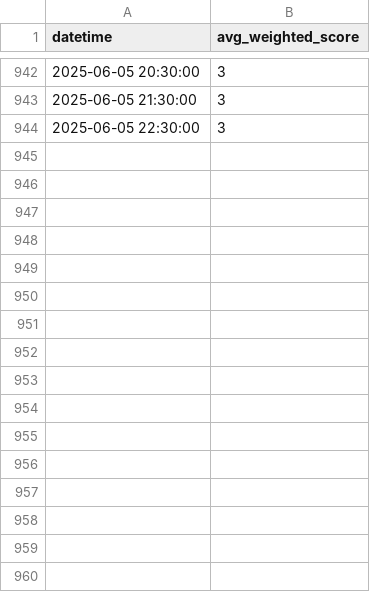
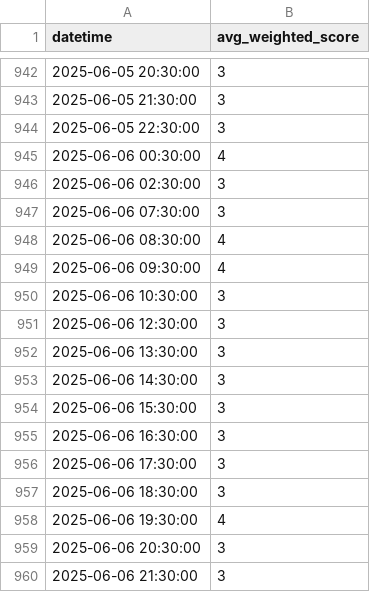
Before and after one commit to cassandra-soong/finrl-deepseek-stock-prediction, a CSV file: sentiment/aggregated_risk_scores.csv, drawn as a sheet; only a part is shown, gaps mark what is left out; the diff names each change by its address in the sheet, - before the commit and + after, or states it on an @@ line.

Commit message:
Sentiment - Automated run 2025-06-07 10:00:56

```diff
--- a/sentiment/aggregated_risk_scores.csv
+++ b/sentiment/aggregated_risk_scores.csv
+row 945: 2025-06-06 00:30:00 | 4
+row 946: 2025-06-06 02:30:00 | 3
+row 947: 2025-06-06 07:30:00 | 3
+row 948: 2025-06-06 08:30:00 | 4
+row 949: 2025-06-06 09:30:00 | 4
+row 950: 2025-06-06 10:30:00 | 3
+row 951: 2025-06-06 12:30:00 | 3
+row 952: 2025-06-06 13:30:00 | 3
+row 953: 2025-06-06 14:30:00 | 3
+row 954: 2025-06-06 15:30:00 | 3
+row 955: 2025-06-06 16:30:00 | 3
+row 956: 2025-06-06 17:30:00 | 3
+row 957: 2025-06-06 18:30:00 | 3
+row 958: 2025-06-06 19:30:00 | 4
+row 959: 2025-06-06 20:30:00 | 3
+row 960: 2025-06-06 21:30:00 | 3
```
